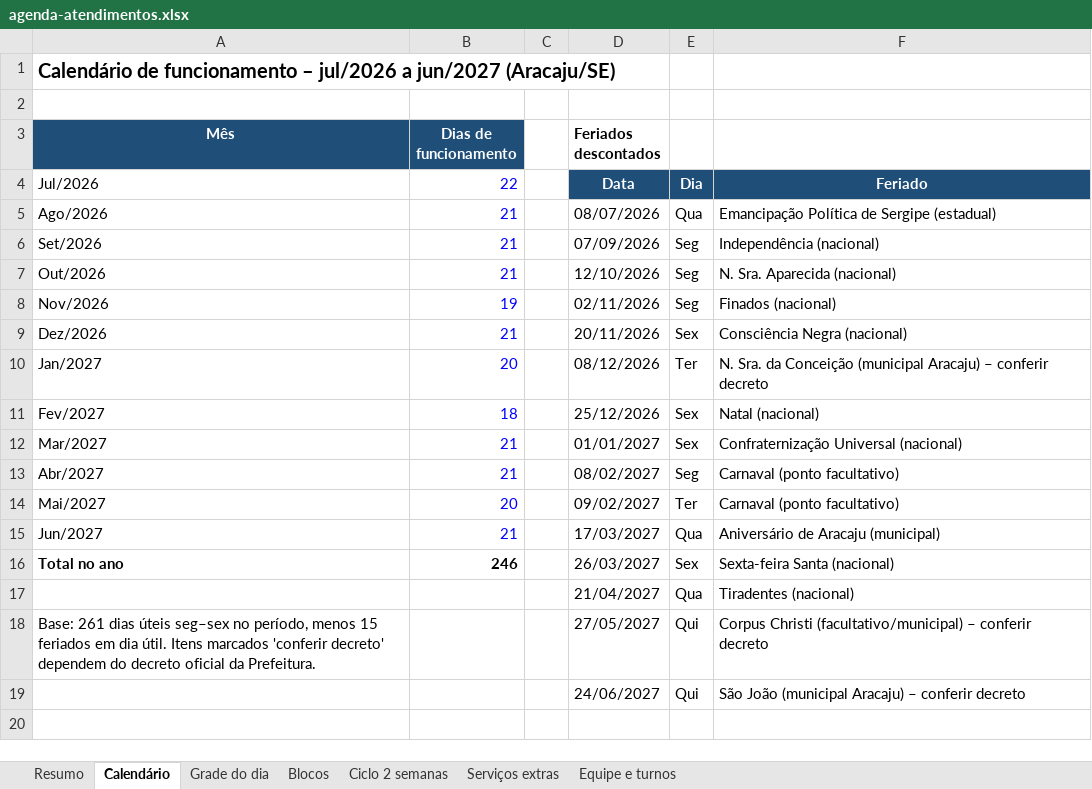
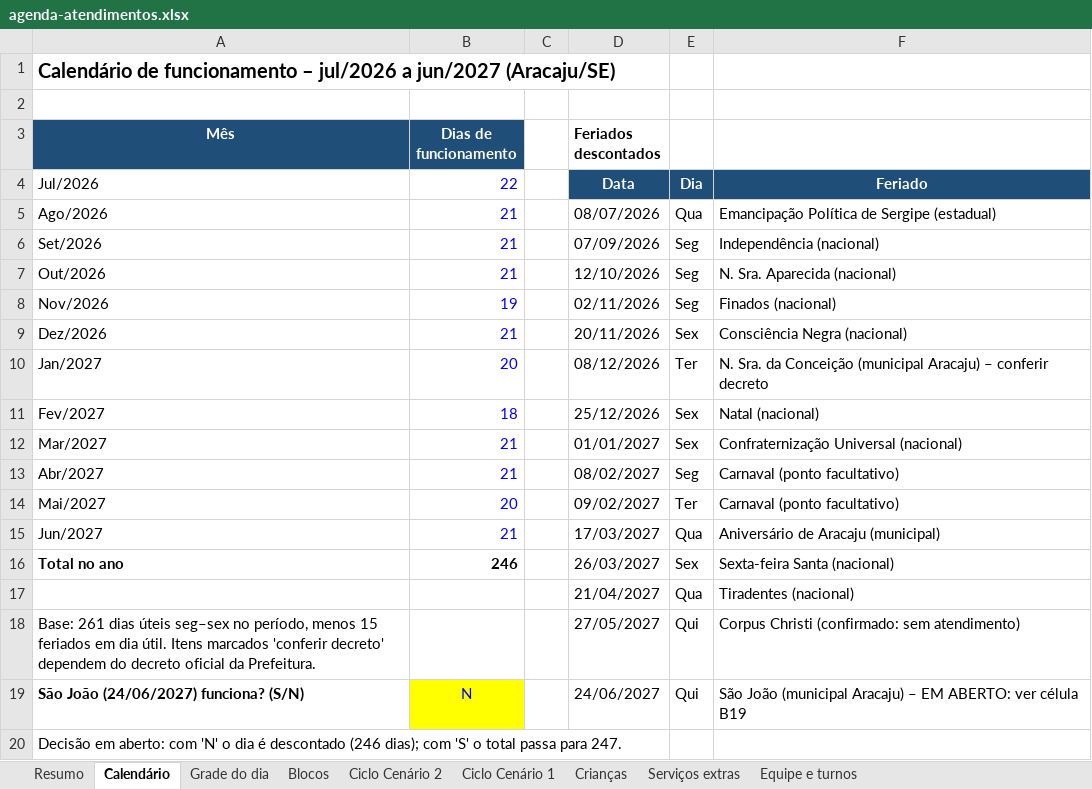
Before and after one commit to financeiroaffectusaju-cmd/readme, an Excel workbook: projeto-neurodivergentes/agenda-atendimentos.xlsx, sheet Calendário, drawn as a sheet; values as stored, in another font and other column widths than the file's, no borders; removed rows and columns are numbered as before the commit, all else as after; the diff names each change by its address in the sheet, - before the commit and + after, or states it on an @@ line.

```diff
--- a/projeto-neurodivergentes/agenda-atendimentos.xlsx (sheet Calendário)
+++ b/projeto-neurodivergentes/agenda-atendimentos.xlsx (sheet Calendário)
-sheet tab: Ciclo 2 semanas
+sheet tab: Ciclo Cenário 2
+sheet tab: Ciclo Cenário 1
+sheet tab: Crianças
-F18: Corpus Christi (facultativo/municipal) – conferir decreto
+F18: Corpus Christi (confirmado: sem atendimento)
-row 19:  |  |  | 24/06/2027 | Qui | São João (municipal Aracaju) – conferir decreto
+row 19: São João (24/06/2027) funciona? (S/N) | N |  | 24/06/2027 | Qui | São João (municipal Aracaju) – EM ABERTO: ver célula B19
+row 20: Decisão em aberto: com 'N' o dia é descontado (246 dias); com 'S' o total passa para 247.
```
Also changed, not shown: sheet Ciclo Cenário 2, sheet Resumo, sheet Equipe e turnos, sheet Serviços extras, 1 other file.
